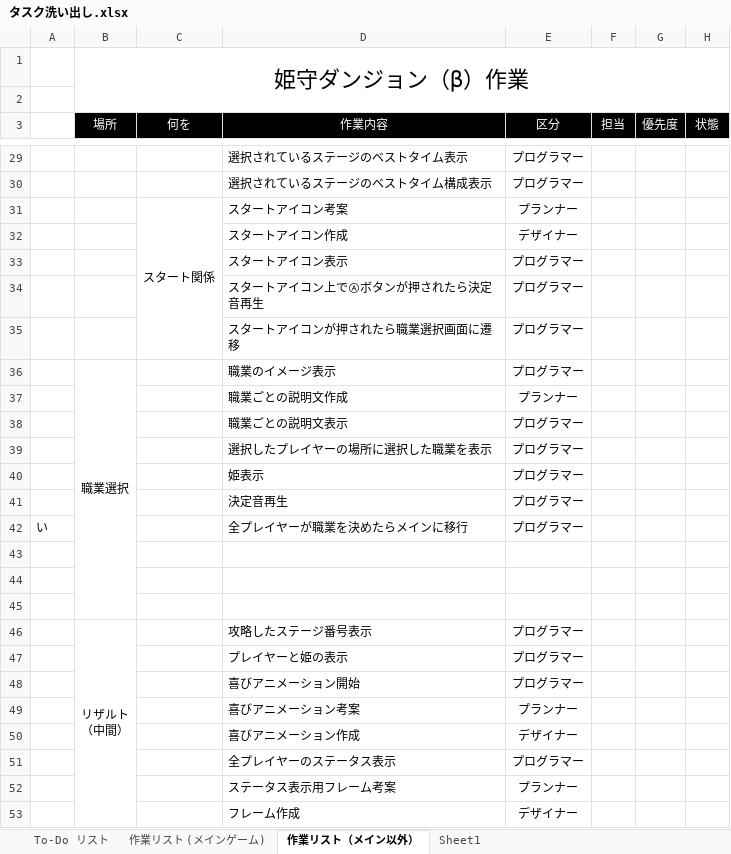
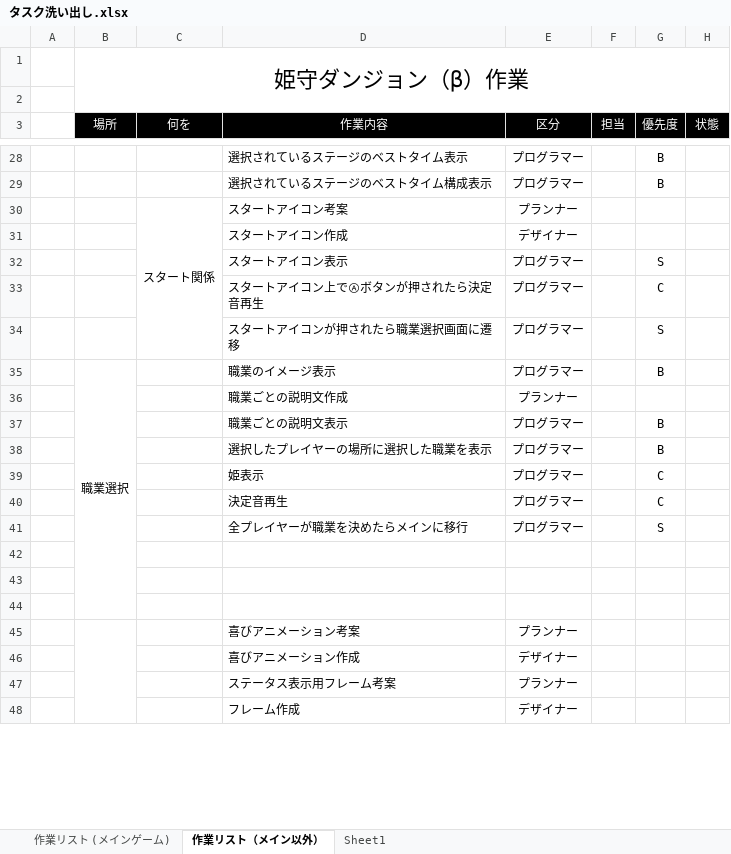
Before and after one commit to topi0247/Koshi2t, an Excel workbook: タスク洗い出し.xlsx, sheet 作業リスト（メイン以外）, drawn as a sheet; only a part is shown, gaps mark what is left out; values as stored, in another font and other column widths than the file's, no borders; conditional formats not drawn; removed rows and columns are numbered as before the commit, all else as after; ↵ is a line break in a cell; the diff covers the shown part only; the diff names each change by its address in the sheet, - before the commit and + after, or states it on an @@ line.

```diff
--- a/タスク洗い出し.xlsx (sheet 作業リスト（メイン以外）)
+++ b/タスク洗い出し.xlsx (sheet 作業リスト（メイン以外）)
-sheet tab: To-Do リスト
-G28:G29 (優先度): (empty)
+G28:G29 (優先度): B
-G32 (優先度): (empty)
+G32 (優先度): S
-G33 (優先度): (empty)
+G33 (優先度): C
-G34 (優先度): (empty)
+G34 (優先度): S
-G35 (優先度): (empty)
+G35 (優先度): B
-G37:G38 (優先度): (empty)
+G37:G38 (優先度): B
-G39:G40 (優先度): (empty)
+G39:G40 (優先度): C
-A41: い
+A41: (empty)
-G41 (優先度): (empty)
+G41 (優先度): S
-row 46:  | リザルト ↵ （中間） |  | 攻略したステージ番号表示 | プログラマー
-row 47:  |  |  | プレイヤーと姫の表示 | プログラマー
-row 48:  |  |  | 喜びアニメーション開始 | プログラマー
+B45:B51 merged
-row 51:  |  |  | 全プレイヤーのステータス表示 | プログラマー
```
Also changed, not shown: 1 added row, 4 removed rows and 23 edited cells elsewhere in this sheet, sheet 作業リスト (メインゲーム), sheet Sheet1.
